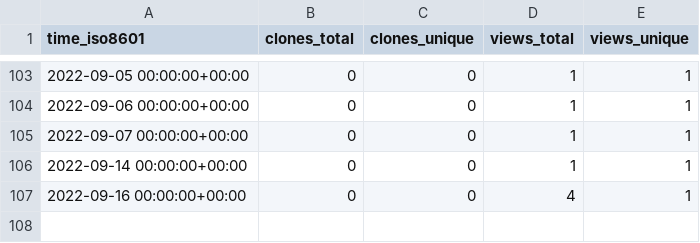
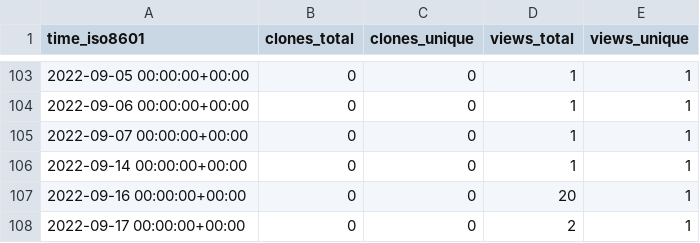
Before and after one commit to NBICLAB/ddn-data-repo, a CSV file: NBICLAB/DDN/ghrs-data/views_clones_aggregate.csv, drawn as a sheet; only a part is shown, gaps mark what is left out.

```diff
--- a/NBICLAB/DDN/ghrs-data/views_clones_aggregate.csv
+++ b/NBICLAB/DDN/ghrs-data/views_clones_aggregate.csv
@@ -106,2 +106,3 @@ time_iso8601,clones_total,clones_unique,views_total,views_unique
 2022-09-14 00:00:00+00:00,0,0,1,1
-2022-09-16 00:00:00+00:00,0,0,4,1
+2022-09-16 00:00:00+00:00,0,0,20,1
+2022-09-17 00:00:00+00:00,0,0,2,1
```
Also changed, not shown: 1 other file.
